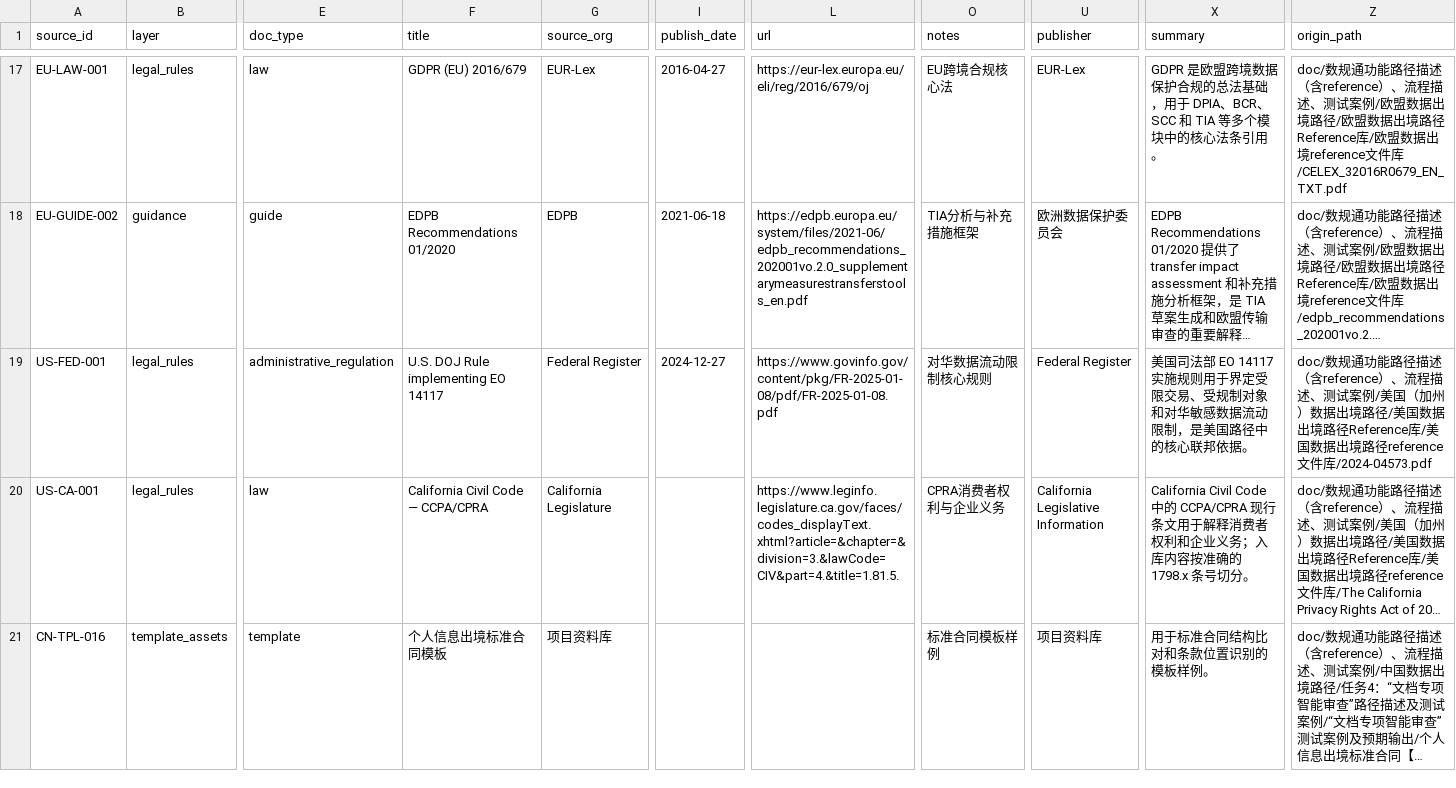
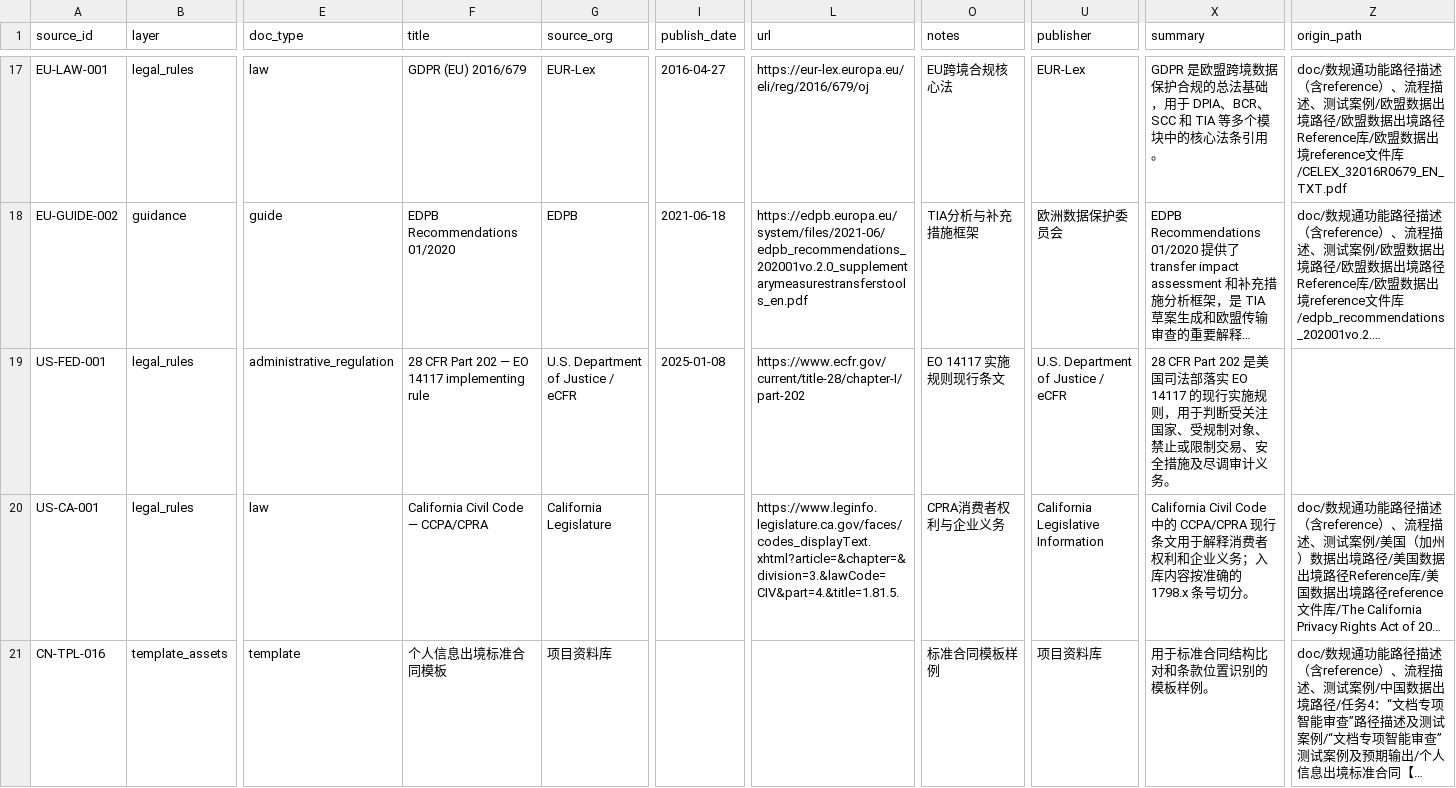
Before and after one commit to JH-gh07/ai4law, a CSV file: resources/legal/catalog/sources.csv, drawn as a sheet; only a part is shown, gaps mark what is left out; long unchanged cells end in …; the diff names each change by its address in the sheet, - before the commit and + after, or states it on an @@ line.

Commit message:
fix: rebuild EO 14117 legal source with exact sections

```diff
--- a/resources/legal/catalog/sources.csv
+++ b/resources/legal/catalog/sources.csv
-F19 (title): U.S. DOJ Rule implementing EO 14117
+F19 (title): 28 CFR Part 202 — EO 14117 implementing rule
-G19 (source_org): Federal Register
+G19 (source_org): U.S. Department of Justice / eCFR
-I19 (publish_date): 2024-12-27
+I19 (publish_date): 2025-01-08
-L19 (url): https://www.govinfo.gov/content/pkg/FR-2025-01-08/pdf/FR-2025-01-08.pdf
+L19 (url): https://www.ecfr.gov/current/title-28/chapter-I/part-202
-O19 (notes): 对华数据流动限制核心规则
+O19 (notes): EO 14117 实施规则现行条文
-U19 (publisher): Federal Register
+U19 (publisher): U.S. Department of Justice / eCFR
-X19 (summary): 美国司法部 EO 14117 实施规则用于界定受限交易、受规制对象和对华敏感数据流动限制，是美国路径中的核心联邦依据。
+X19 (summary): 28 CFR Part 202 是美国司法部落实 EO 14117 的现行实施规则，用于判断受关注国家、受规制对象、禁止或限制交易、安全措施及尽调审计义务。
-Z19 (origin_path): doc/数规通功能路径描述（含reference）、流程描述、测试案例/美国（加州）数据出境路径/美国数据出境路径Reference库/美国数据出境路径reference文件库/2024-04573.pdf
+Z19 (origin_path): (empty)
```
Also changed, not shown: resources/legal/catalog/practice_cases.csv, 7 other files.
